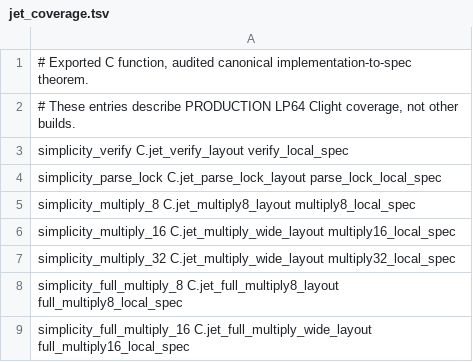
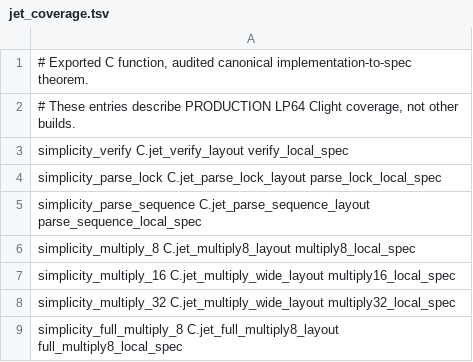
Before and after one commit to brenorb/simplicity, a TSV file: Coq/C/jet_coverage.tsv, drawn as a sheet; only a part is shown; the shorter side is filled out with more unchanged rows.

Commit message:
test(coq): audit canonical parse sequence jet equivalence

```diff
--- a/Coq/C/jet_coverage.tsv
+++ b/Coq/C/jet_coverage.tsv
@@ -4,2 +4,3 @@ simplicity_verify C.jet_verify_layout verify_local_spec
 simplicity_parse_lock C.jet_parse_lock_layout parse_lock_local_spec
+simplicity_parse_sequence C.jet_parse_sequence_layout parse_sequence_local_spec
 simplicity_multiply_8 C.jet_multiply8_layout multiply8_local_spec
```
Also changed, not shown: 7 other files.
